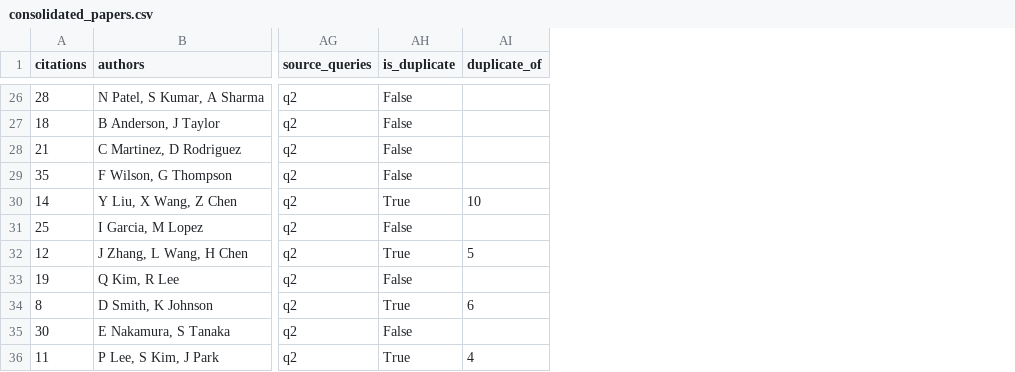
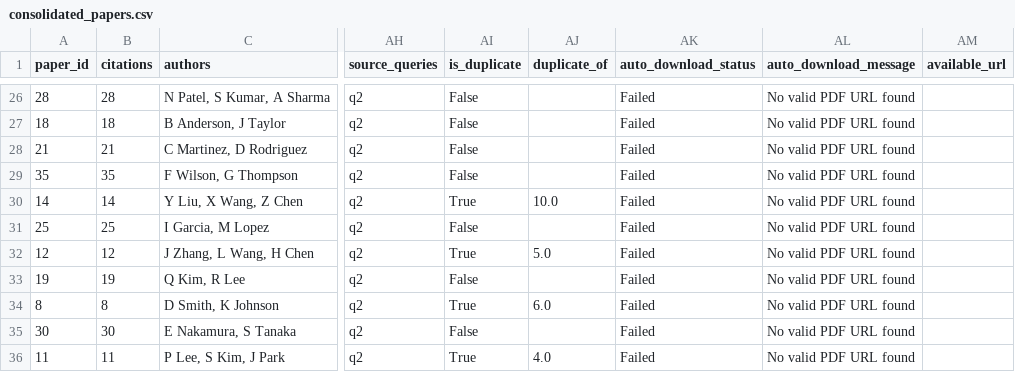
Before and after one commit to nfpaiva/papervisor, a CSV file: data/literature_reviews/demo_contact_center_ai/pdfs/consolidated_papers.csv, drawn as a sheet; only a part is shown, gaps mark what is left out; addresses are those after the commit; the diff covers the shown part only; the diff names each change by its address in the sheet, - before the commit and + after, or states it on an @@ line.

```diff
--- a/data/literature_reviews/demo_contact_center_ai/pdfs/consolidated_papers.csv
+++ b/data/literature_reviews/demo_contact_center_ai/pdfs/consolidated_papers.csv
+column A (paper_id), rows 26-36: 28 | 18 | 21 | 35 | 14 | 25 | 12 | 19 | 8 | 30 | 11
+column AK (auto_download_status), rows 26-36: all Failed
+column AL (auto_download_message), rows 26-36: all No valid PDF URL found
+column AM (available_url), empty
-AJ30 (duplicate_of): 10
+AJ30 (duplicate_of): 10.0
-AJ32 (duplicate_of): 5
+AJ32 (duplicate_of): 5.0
-AJ34 (duplicate_of): 6
+AJ34 (duplicate_of): 6.0
-AJ36 (duplicate_of): 4
+AJ36 (duplicate_of): 4.0
```
Also changed, not shown: 24 edited cells elsewhere in this file, 54 other files.
